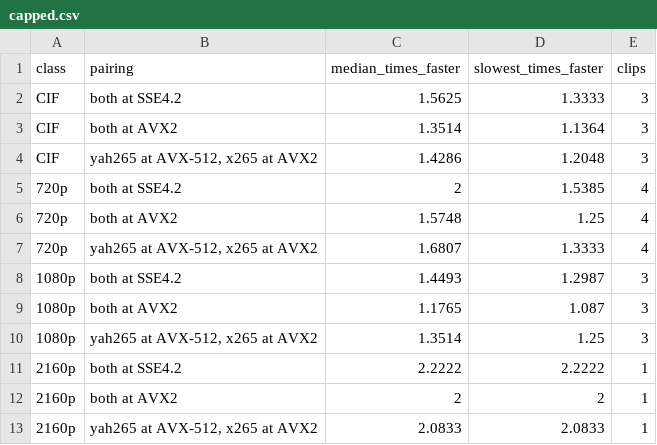
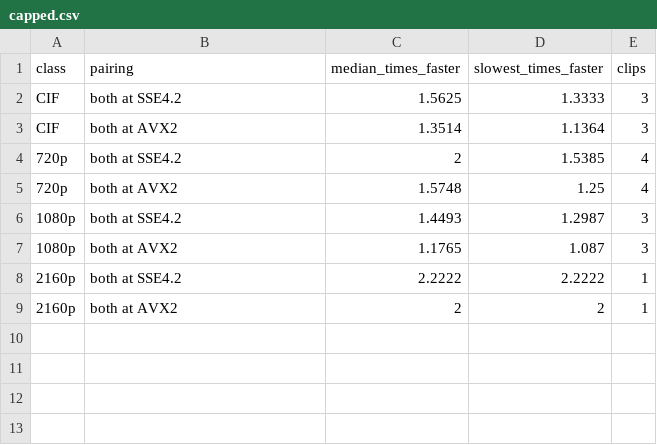
Before and after one commit to terranvigil/yah265, a CSV file: site/assets/charts/internals/capped.csv, drawn as a sheet.

Commit message:
results, architectures: capped Xeon tables show the two capped pairings only
The same-session control column read 2.08x at 4K on one clip against
the main table's 2.33x, which the page didn't explain. The capped chart
and both tables now show SSE4.2 and AVX2 only.

```diff
--- a/site/assets/charts/internals/capped.csv
+++ b/site/assets/charts/internals/capped.csv
@@ -3,11 +3,7 @@ CIF,both at SSE4.2,1.5625,1.3333,3
 CIF,both at AVX2,1.3514,1.1364,3
-CIF,"yah265 at AVX-512, x265 at AVX2",1.4286,1.2048,3
 720p,both at SSE4.2,2,1.5385,4
 720p,both at AVX2,1.5748,1.25,4
-720p,"yah265 at AVX-512, x265 at AVX2",1.6807,1.3333,4
 1080p,both at SSE4.2,1.4493,1.2987,3
 1080p,both at AVX2,1.1765,1.087,3
-1080p,"yah265 at AVX-512, x265 at AVX2",1.3514,1.25,3
 2160p,both at SSE4.2,2.2222,2.2222,1
 2160p,both at AVX2,2,2,1
-2160p,"yah265 at AVX-512, x265 at AVX2",2.0833,2.0833,1
```
Also changed, not shown: 7 other files.
